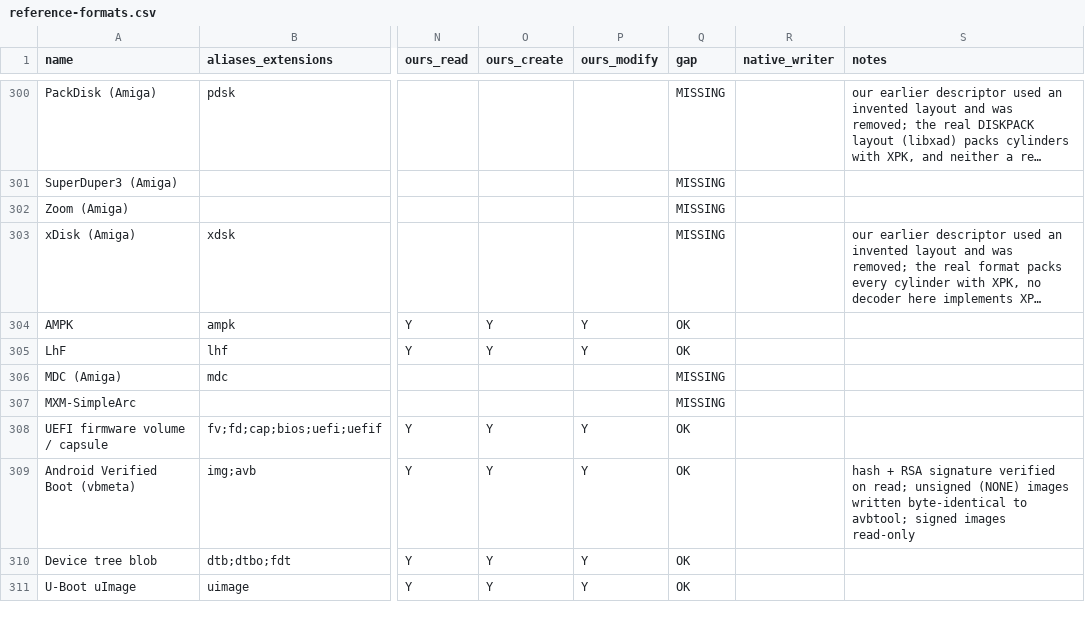
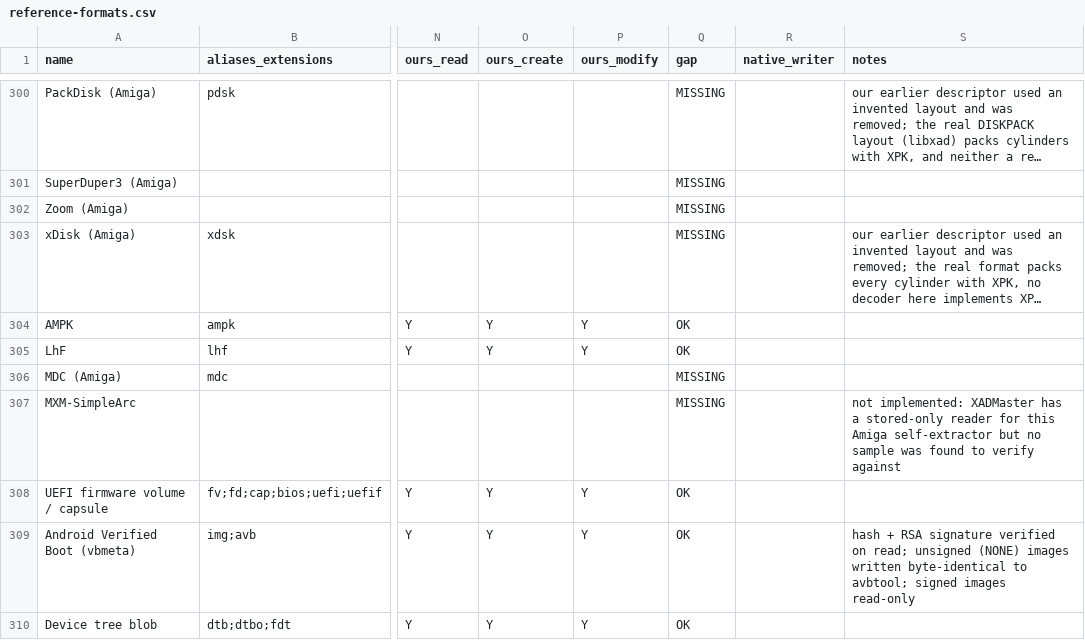
Before and after one commit to Hawkynt/CompressionWorkbench, a CSV file: docs/catalogue/reference-formats.csv, drawn as a sheet; only a part is shown, gaps mark what is left out; the shorter side is filled out with more unchanged rows; long unchanged cells end in …; the diff covers the shown part only; the diff names each change by its address in the sheet, - before the commit and + after, or states it on an @@ line.

Commit message:
* catalogue: record why the remaining archive2 formats stay missing
The archive2 batch rows for PAK (NoGate), MXM-SimpleArc, Scifer,
WinHKI, PIM, RK/WinRK, PerfectCompress, YZ1, Zzip, WinMount and ZIP
methods 96/97 carried no note, so a MISSING row could not be told apart
from one nobody had looked at. Each now says what blocks it: no
sample to verify an existing XADMaster decoder against (PAK, MXM,
ZIP 96/97), or no specification, licence-compatible implementation or
redistributable sample (the rest).

```diff
--- a/docs/catalogue/reference-formats.csv
+++ b/docs/catalogue/reference-formats.csv
-S307 (notes): (empty)
+S307 (notes): not implemented: XADMaster has a stored-only reader for this Amiga self-extractor but no sample was found to verify against
```
Also changed, not shown: 10 edited cells elsewhere in this file.
